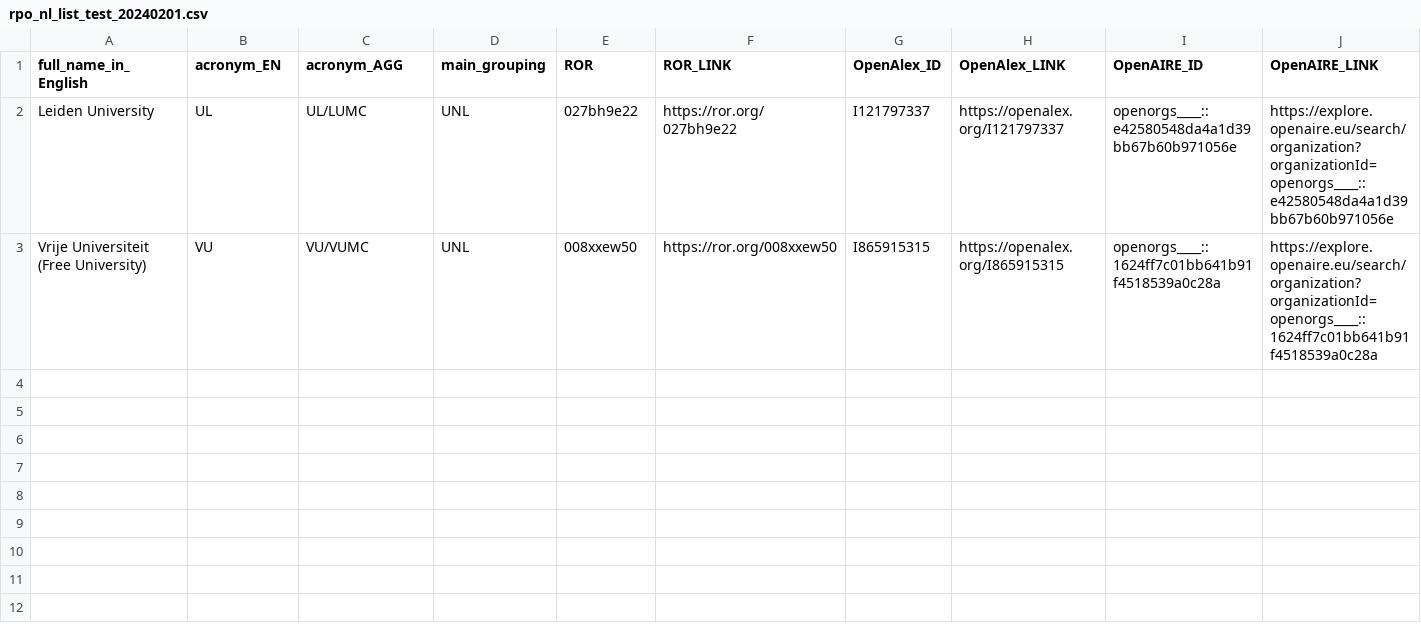
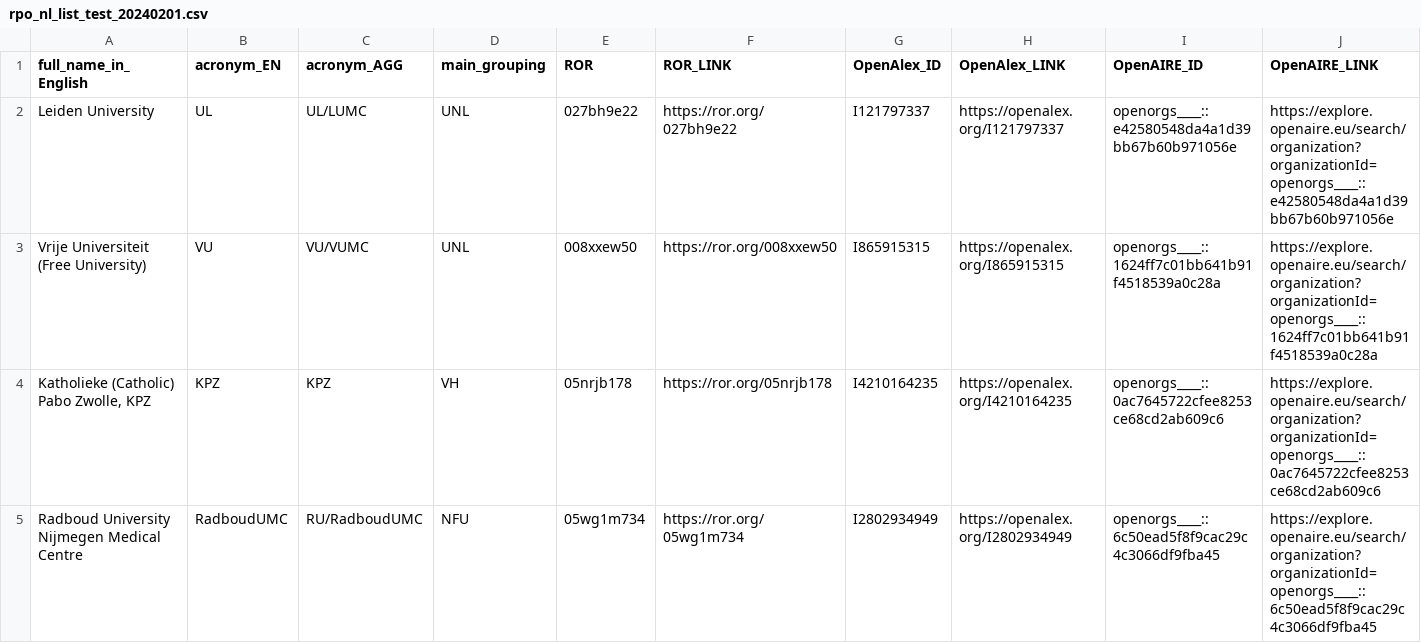
Before and after one commit to mosart/nl-portal, a CSV file: rpo_nl_list_test_20240201.csv, drawn as a sheet; the diff names each change by its address in the sheet, - before the commit and + after, or states it on an @@ line.

Commit message:
Update rpo_nl_list_test_20240201.csv

```diff
--- a/rpo_nl_list_test_20240201.csv
+++ b/rpo_nl_list_test_20240201.csv
+row 4: Katholieke (Catholic) Pabo Zwolle, KPZ | KPZ | KPZ | VH | 05nrjb178 | https://ror.org/05nrjb178 | I4210164235 | https://openalex.org/I4210164235 | openorgs____::0ac7645722cfee8253ce68cd2ab609c6 | https://explore.openaire.eu/search/organization?organizationId=openorgs____::0ac7645722cfee8253ce68cd2ab609c6
+row 5: Radboud University Nijmegen Medical Centre | RadboudUMC | RU/RadboudUMC | NFU | 05wg1m734 | https://ror.org/05wg1m734 | I2802934949 | https://openalex.org/I2802934949 | openorgs____::6c50ead5f8f9cac29c4c3066df9fba45 | https://explore.openaire.eu/search/organization?organizationId=openorgs____::6c50ead5f8f9cac29c4c3066df9fba45
```
